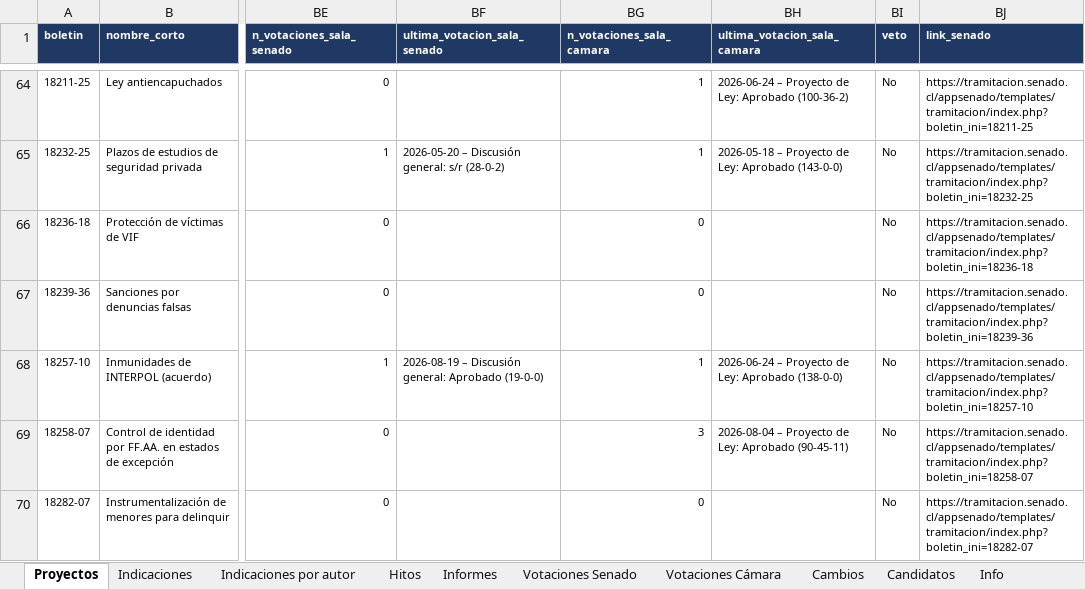
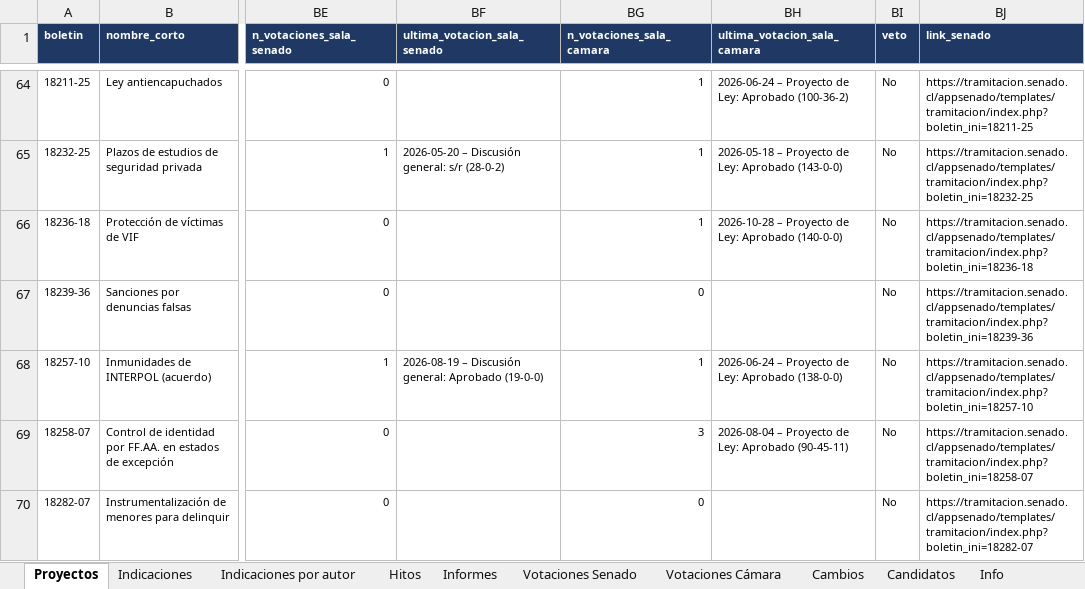
Before and after one commit to AlejandroAvYa/seguimiento-legislativo-seguridad, an Excel workbook: data/proyectos.xlsx, sheet Proyectos, drawn as a sheet; only a part is shown, gaps mark what is left out; values as stored, in another font and other column widths than the file's, no borders; the diff names each change by its address in the sheet, - before the commit and + after, or states it on an @@ line.

```diff
--- a/data/proyectos.xlsx (sheet Proyectos)
+++ b/data/proyectos.xlsx (sheet Proyectos)
-BG66 (n_votaciones_sala_camara): 0
+BG66 (n_votaciones_sala_camara): 1
-BH66 (ultima_votacion_sala_camara): (empty)
+BH66 (ultima_votacion_sala_camara): 2026-10-28 – Proyecto de Ley: Aprobado (140-0-0)
```
Also changed, not shown: sheet Votaciones Cámara, sheet Cambios, sheet Info, 10 other files.
